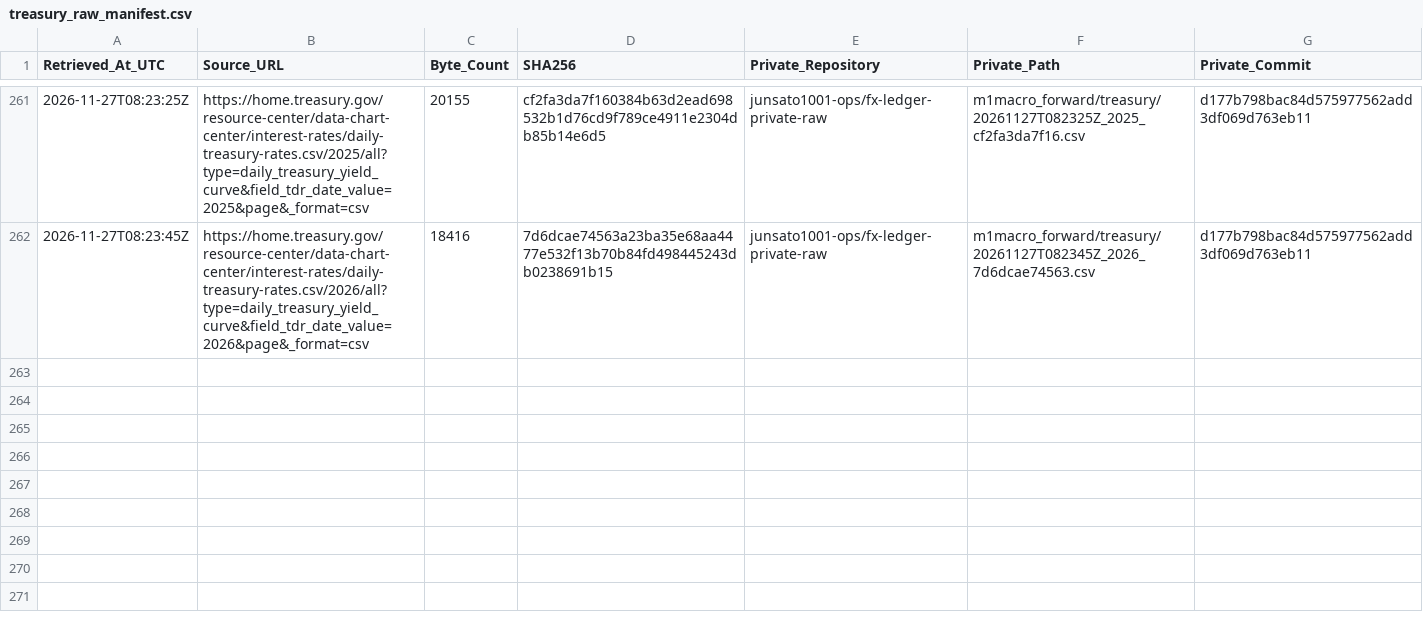
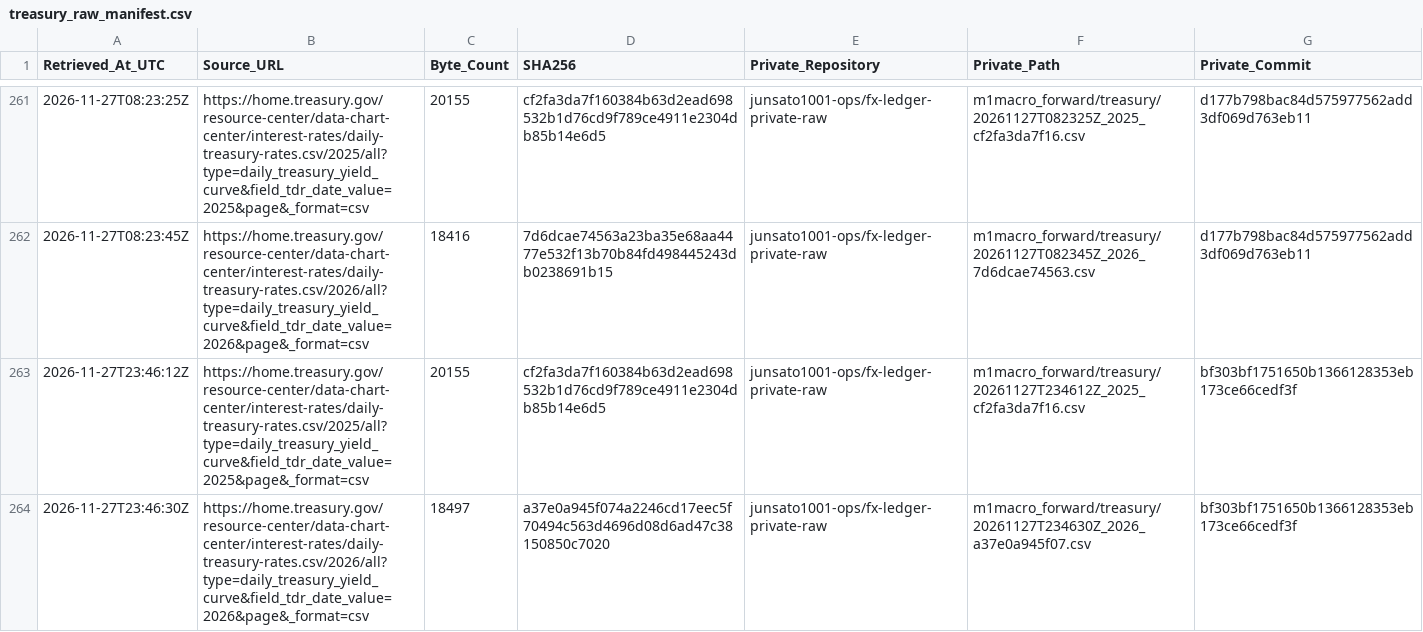
Before and after one commit to junsato1001-ops/-fx-forward-ledger, a CSV file: data/m1macro/treasury_raw_manifest.csv, drawn as a sheet; only a part is shown, gaps mark what is left out.

```diff
--- a/data/m1macro/treasury_raw_manifest.csv
+++ b/data/m1macro/treasury_raw_manifest.csv
@@ -262 +262,3 @@ Retrieved_At_UTC,Source_URL,Byte_Count,SHA256,Private_Repository,Private_Path,Pr
 2026-11-27T08:23:45Z,https://home.treasury.gov/resource-center/data-chart-center/interest-rates/daily-treasury-rates.csv/2026/all?type=daily_treasury_yield_curve&field_tdr_date_value=2026&page&_format=csv,18416,7d6dcae74563a23ba35e68aa4477e532f13b70b84fd498445243db0238691b15,junsato1001-ops/fx-ledger-private-raw,m1macro_forward/treasury/20261127T082345Z_2026_7d6dcae74563.csv,d177b798bac84d575977562add3df069d763eb11
+2026-11-27T23:46:12Z,https://home.treasury.gov/resource-center/data-chart-center/interest-rates/daily-treasury-rates.csv/2025/all?type=daily_treasury_yield_curve&field_tdr_date_value=2025&page&_format=csv,20155,cf2fa3da7f160384b63d2ead698532b1d76cd9f789ce4911e2304db85b14e6d5,junsato1001-ops/fx-ledger-private-raw,m1macro_forward/treasury/20261127T234612Z_2025_cf2fa3da7f16.csv,bf303bf1751650b1366128353eb173ce66cedf3f
+2026-11-27T23:46:30Z,https://home.treasury.gov/resource-center/data-chart-center/interest-rates/daily-treasury-rates.csv/2026/all?type=daily_treasury_yield_curve&field_tdr_date_value=2026&page&_format=csv,18497,a37e0a945f074a2246cd17eec5f70494c563d4696d08d6ad47c38150850c7020,junsato1001-ops/fx-ledger-private-raw,m1macro_forward/treasury/20261127T234630Z_2026_a37e0a945f07.csv,bf303bf1751650b1366128353eb173ce66cedf3f
```
Also changed, not shown: data/m1macro/source_fetches.csv, 4 other files.
